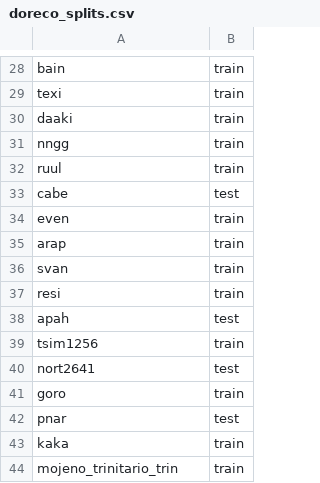
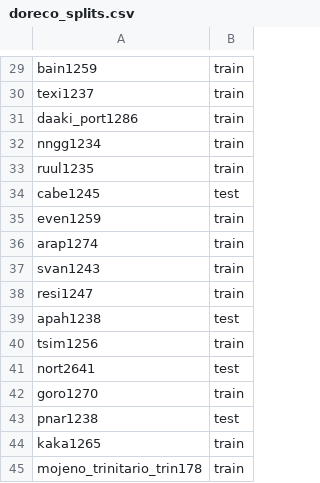
Before and after one commit to kalvinchang/espnet, a CSV file: egs2/ipapack/asr1/local/doreco_splits.csv, drawn as a sheet; only a part is shown, gaps mark what is left out; addresses are those after the commit; the diff covers the shown part only; the diff names each change by its address in the sheet, - before the commit and + after, or states it on an @@ line.

```diff
--- a/egs2/ipapack/asr1/local/doreco_splits.csv
+++ b/egs2/ipapack/asr1/local/doreco_splits.csv
-A29: bain
+A29: bain1259
-A30: texi
+A30: texi1237
-A31: daaki
+A31: daaki_port1286
-A32: nngg
+A32: nngg1234
-A33: ruul
+A33: ruul1235
-A34: cabe
+A34: cabe1245
-A35: even
+A35: even1259
-A36: arap
+A36: arap1274
-A37: svan
+A37: svan1243
-A38: resi
+A38: resi1247
-A39: apah
+A39: apah1238
-A42: goro
+A42: goro1270
-A43: pnar
+A43: pnar1238
-A44: kaka
+A44: kaka1265
-A45: mojeno_trinitario_trin
+A45: mojeno_trinitario_trin178
```
Also changed, not shown: 1 added row and 23 edited cells elsewhere in this file.
